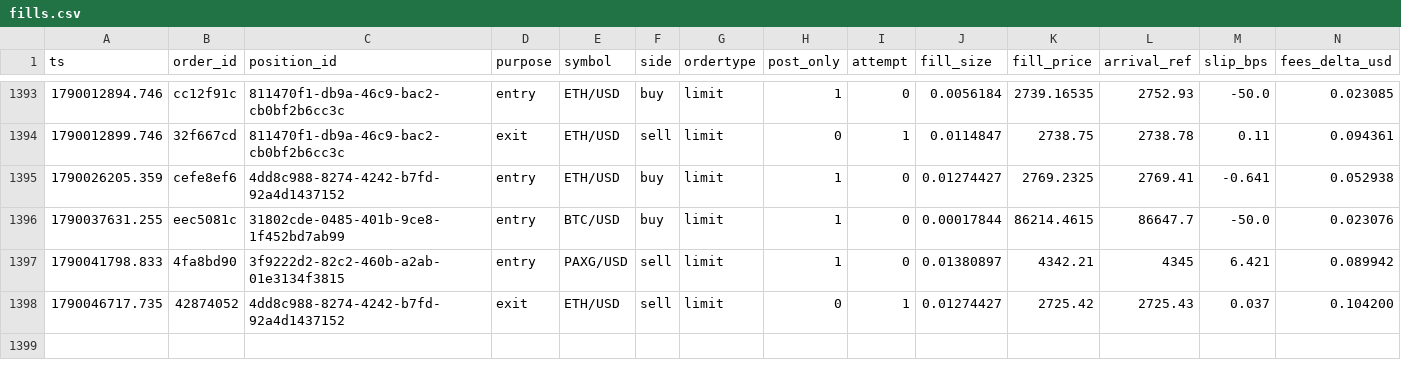
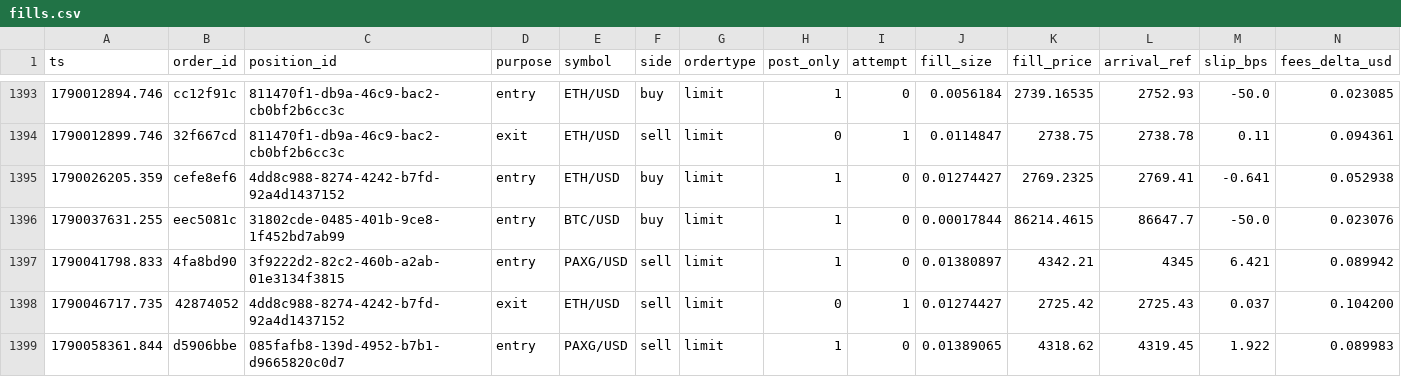
Before and after one commit to jrigoni35-gif/liquiditybot_ab, a CSV file: sessions/pc-live/fills.csv, drawn as a sheet; only a part is shown, gaps mark what is left out; rows hold the shown columns only; the diff names each change by its address in the sheet, - before the commit and + after, or states it on an @@ line.

Commit message:
telemetry: sidecar backup @ dc6232e1f (31943 rows, pc-live)

```diff
--- a/sessions/pc-live/fills.csv
+++ b/sessions/pc-live/fills.csv
+row 1399: 1790058361.844 | d5906bbe | 085fafb8-139d-4952-b7b1-d9665820c0d7 | entry | PAXG/USD | sell | limit | 1 | 0 | 0.01389065 | 4318.62 | 4319.45 | 1.922 | 0.089983
```
Also changed, not shown: 5 other files.
